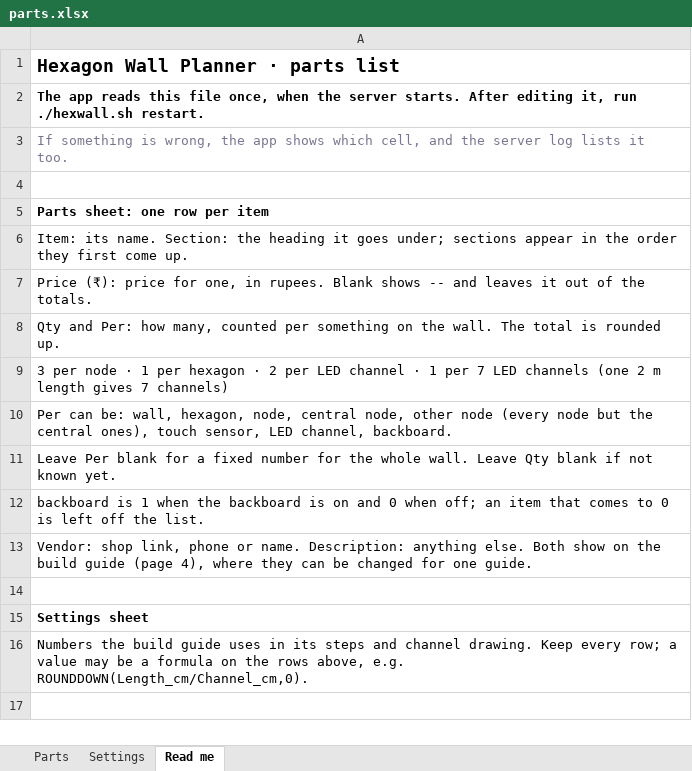
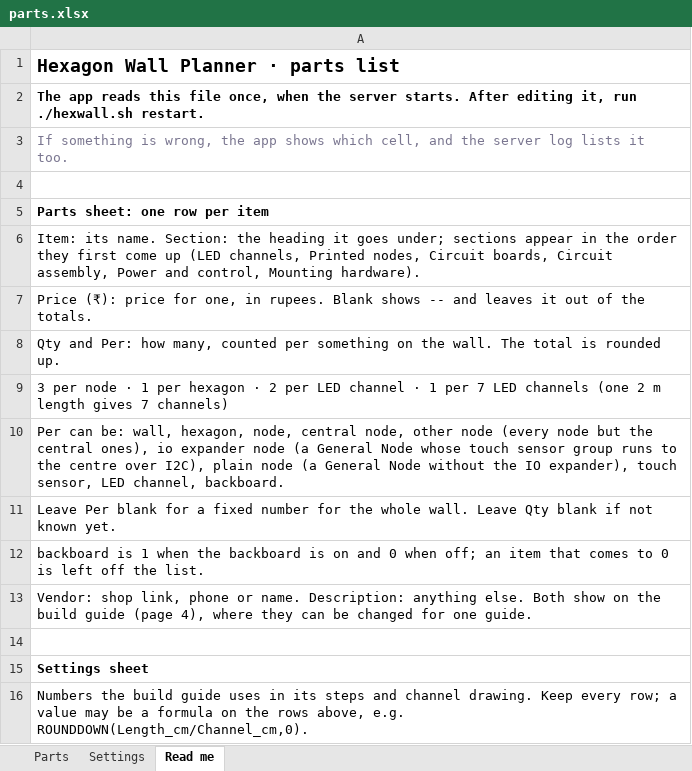
Before and after one commit to SanchakGarg/Hexagon-generator, an Excel workbook: parts.xlsx, sheet Read me, drawn as a sheet; values as stored, in another font and other column widths than the file's, no borders; the diff names each change by its address in the sheet, - before the commit and + after, or states it on an @@ line.

Commit message:
feat: the parts list is regrouped in build order (LED channels, printed nodes, circuit boards, circuit assembly, power and control, mounting hardware) with a description on every item; General Node boards split into those with the IO expander (a node whose touch sensor group runs to the centre over I2C) and those without, counted from the touch sensor picks, with the PCF8574RGTR and its five resistors; circuit assembly parts added; the guide's parts sheet reads as a list with one Edit button on top; item names link to their shop, and the PDF prints landscape with wide name and description columns and clickable shop and phone links

```diff
--- a/parts.xlsx (sheet Read me)
+++ b/parts.xlsx (sheet Read me)
-A6: …first come up.
+A6: …first come up (LED channels, Printed nodes, Circuit boards, Circuit assembly, Power and control, Mounting hardware).
-A10: …central ones), touch sensor,…
+A10: …central ones), io expander node (a General Node whose touch sensor group runs to the centre over I2C), plain node (a General Node without the IO expander), touch sensor,…
```
Also changed, not shown: sheet Parts, 4 other files.
